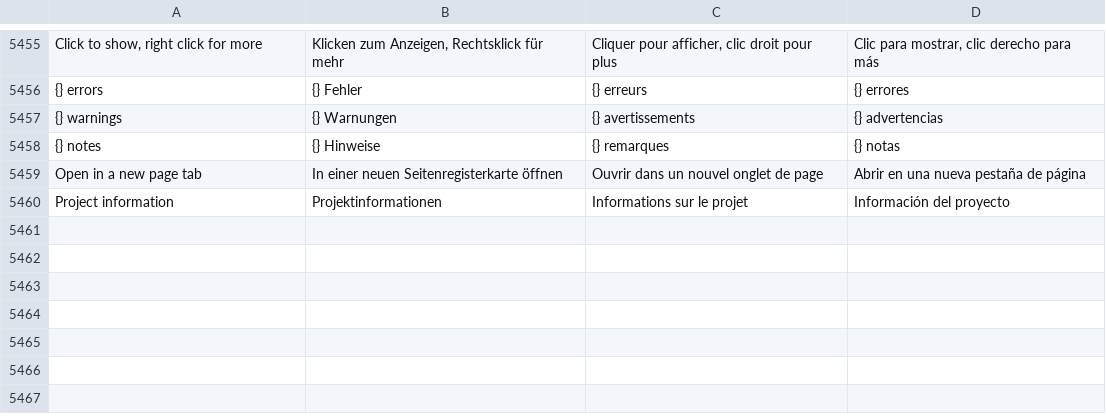
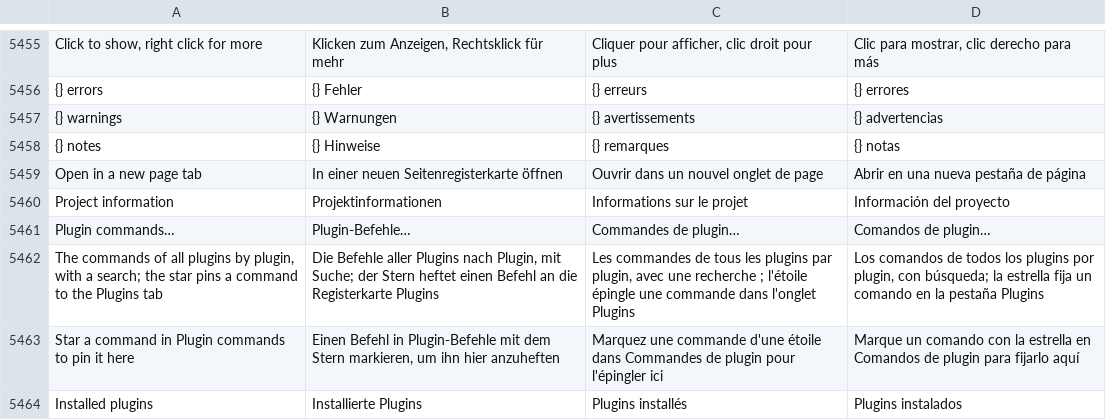
Before and after one commit to JukkaJor/OpenECraft, a TSV file: crates/openecraft-i18n/src/catalog/extra.tsv, drawn as a sheet; only a part is shown, gaps mark what is left out; the diff names each change by its address in the sheet, - before the commit and + after, or states it on an @@ line.

```diff
--- a/crates/openecraft-i18n/src/catalog/extra.tsv
+++ b/crates/openecraft-i18n/src/catalog/extra.tsv
+row 5461: Plugin commands… | Plugin-Befehle… | Commandes de plugin… | Comandos de plugin…
+row 5462: The commands of all plugins by plugin, with a search; the star pins a command to the Plugins tab | Die Befehle aller Plugins nach Plugin, mit Suche; der Stern heftet einen Befehl an die Registerkarte Plugins | Les commandes de tous les plugins par plugin, avec une recherche ; l'étoile épingle une commande dans l'onglet Plugins | Los comandos de todos los plugins por plugin, con búsqueda; la estrella fija un comando en la pestaña Plugins
+row 5463: Star a command in Plugin commands to pin it here | Einen Befehl in Plugin-Befehle mit dem Stern markieren, um ihn hier anzuheften | Marquez une commande d'une étoile dans Commandes de plugin pour l'épingler ici | Marque un comando con la estrella en Comandos de plugin para fijarlo aquí
+row 5464: Installed plugins | Installierte Plugins | Plugins installés | Plugins instalados
```
Also changed, not shown: crates/openecraft-i18n/src/catalog/lang/hu.tsv, crates/openecraft-i18n/src/catalog/lang/ja.tsv, 28 other files.
